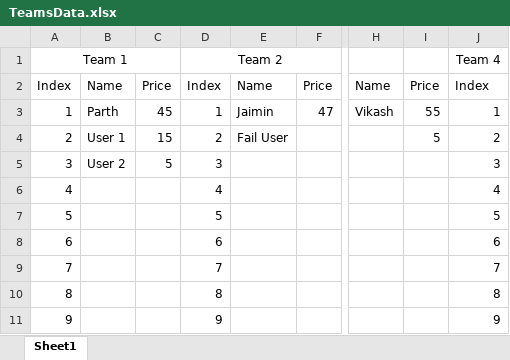
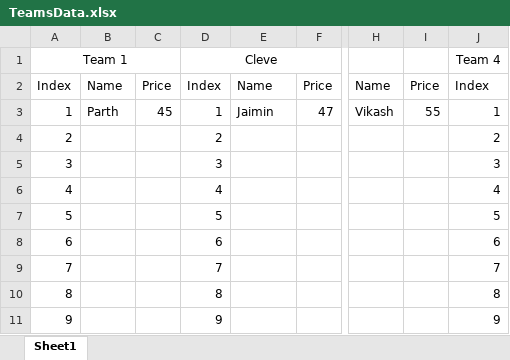
Before and after one commit to rajanjasanicrest/Auction, an Excel workbook: data/TeamsData.xlsx, sheet Sheet1, drawn as a sheet; only a part is shown, gaps mark what is left out; values as stored, in another font and other column widths than the file's, no borders; table styles not drawn; the diff names each change by its address in the sheet, - before the commit and + after, or states it on an @@ line.

Commit message:
Added fetch data from sheet feature to the flow

```diff
--- a/data/TeamsData.xlsx (sheet Sheet1)
+++ b/data/TeamsData.xlsx (sheet Sheet1)
-D1: Team 2
+D1: Cleve
-B4: User 1
+B4: (empty)
-C4: 15
+C4: (empty)
-E4: Fail User
+E4: (empty)
-I4: 5
+I4: (empty)
-B5: User 2
+B5: (empty)
-C5: 5
+C5: (empty)
```
Also changed, not shown: 4 other files.
